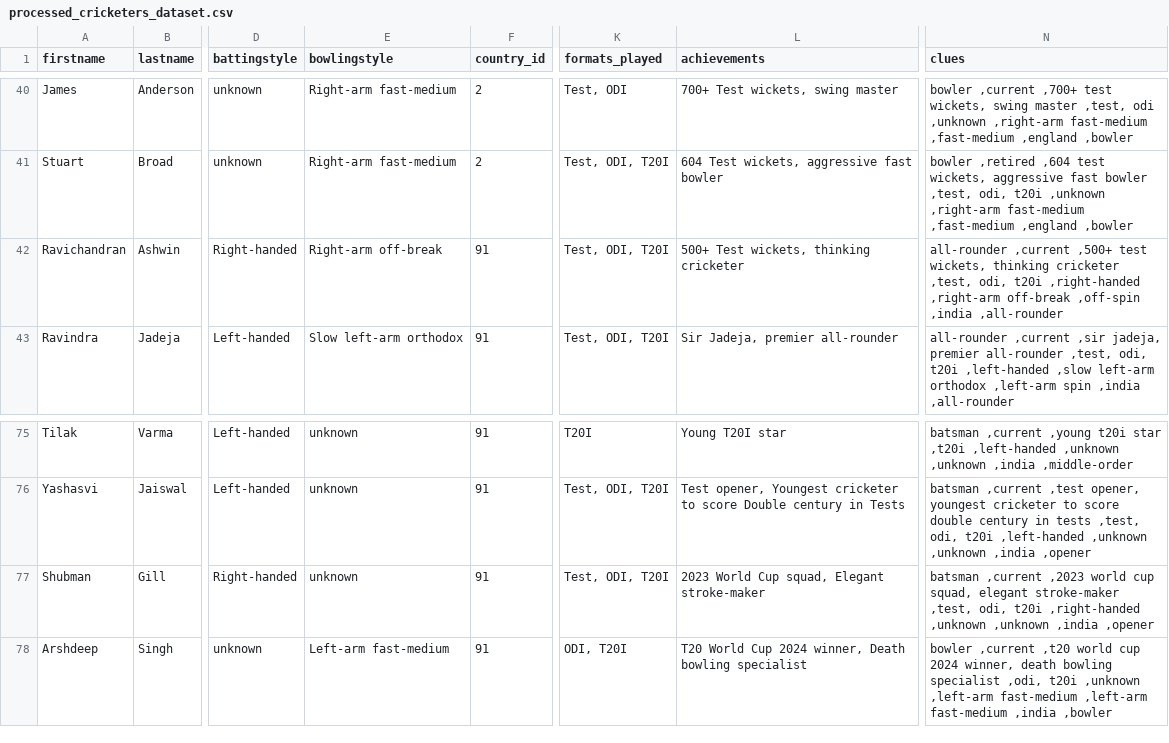
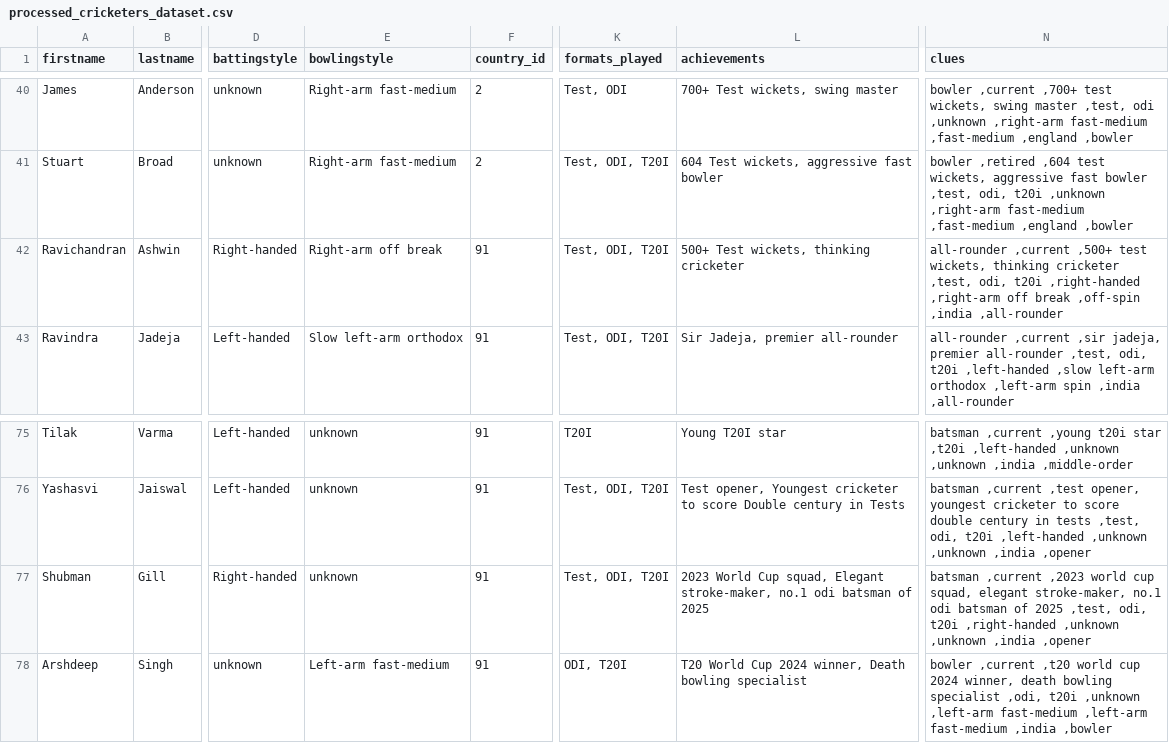
Before and after one commit to krish2805/Cricguess, a CSV file: backend/model/processed_cricketers_dataset.csv, drawn as a sheet; only a part is shown, gaps mark what is left out; the diff names each change by its address in the sheet, - before the commit and + after, or states it on an @@ line.

```diff
--- a/backend/model/processed_cricketers_dataset.csv
+++ b/backend/model/processed_cricketers_dataset.csv
-E42 (bowlingstyle): Right-arm off-break
+E42 (bowlingstyle): Right-arm off break
-N42 (clues): …,right-handed ,right-arm off-break ,off-spin ,india…
+N42 (clues): …,right-handed ,right-arm off break ,off-spin ,india…
-L77 (achievements): …squad, Elegant stroke-maker
+L77 (achievements): …squad, Elegant stroke-maker, no.1 odi batsman of 2025
-N77 (clues): …squad, elegant stroke-maker ,test, odi,…
+N77 (clues): …squad, elegant stroke-maker, no.1 odi batsman of 2025 ,test, odi,…
```
Also changed, not shown: 19 other files.
